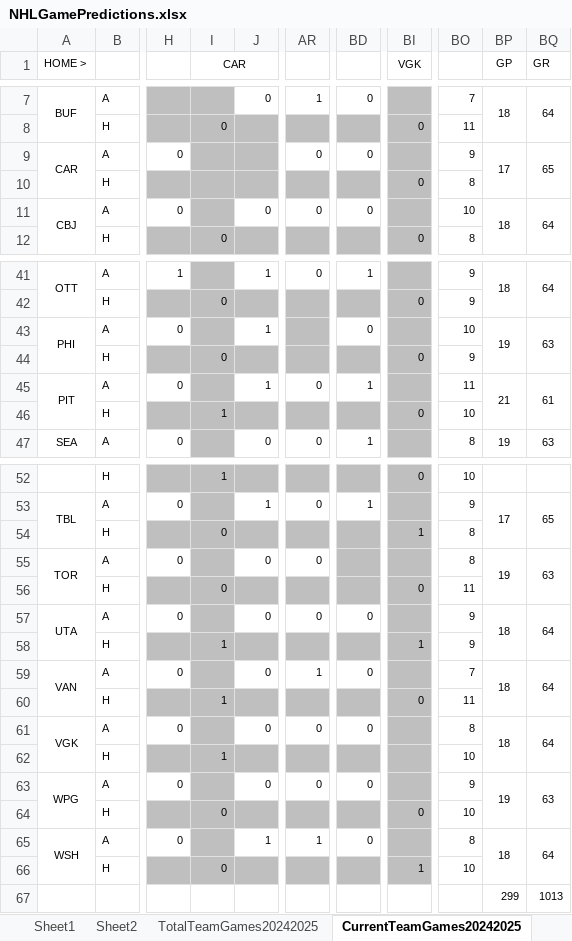
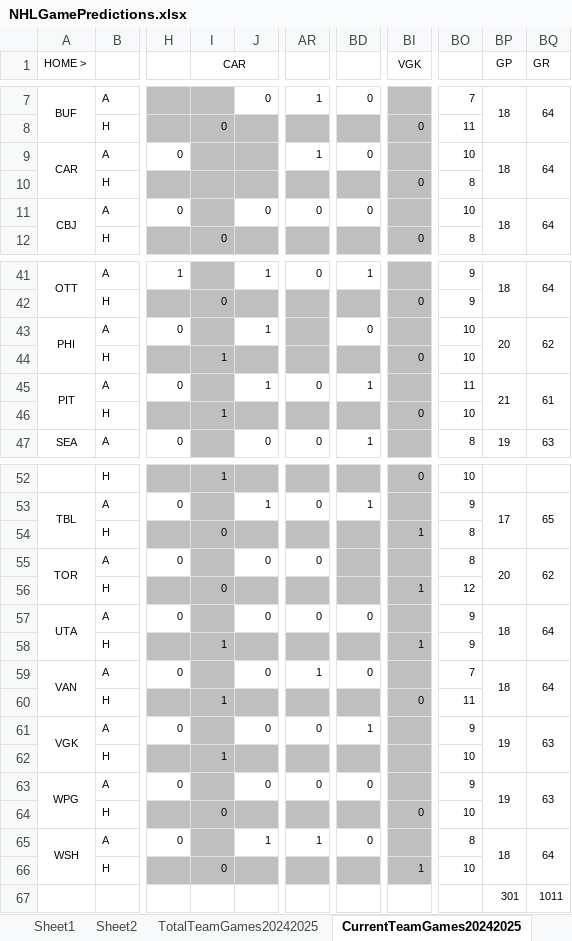
Before and after one commit to abriggs914/Coding_Practice, an Excel workbook: Python/Jerseys/NHLGamePredictions.xlsx, sheet CurrentTeamGames20242025, drawn as a sheet; only a part is shown, gaps mark what is left out; values as stored, in another font and other column widths than the file's, no borders; conditional formats not drawn; removed rows and columns are numbered as before the commit, all else as after; rows hold the shown columns only; the diff names each change by its address in the sheet, - before the commit and + after, or states it on an @@ line.

Commit message:
2024-11-21 GamePredictions

```diff
--- a/Python/Jerseys/NHLGamePredictions.xlsx (sheet CurrentTeamGames20242025)
+++ b/Python/Jerseys/NHLGamePredictions.xlsx (sheet CurrentTeamGames20242025)
-AR9: 0
+AR9: 1
-BO9: 9
+BO9: 10
-BP9 (GP): 17
+BP9 (GP): 18
-BQ9 (GR): 65
+BQ9 (GR): 64
-BP43 (GP): 19
+BP43 (GP): 20
-BQ43 (GR): 63
+BQ43 (GR): 62
-I44 (CAR): 0
+I44 (CAR): 1
-BO44: 9
+BO44: 10
-BP55 (GP): 19
+BP55 (GP): 20
-BQ55 (GR): 63
+BQ55 (GR): 62
-BI56 (VGK): 0
+BI56 (VGK): 1
-BO56: 11
+BO56: 12
-BD61: 0
+BD61: 1
-BO61: 8
+BO61: 9
-BP61 (GP): 18
+BP61 (GP): 19
-BQ61 (GR): 64
+BQ61 (GR): 63
-row 67:  |  |  |  |  |  |  |  |  | 299 | 1013
+row 67:  |  |  |  |  |  |  |  |  | 301 | 1011
```
Also changed, not shown: sheet StatsRegularSeason20242025, sheet Sheet2, sheet Sheet1, sheet DataRegularSeason20242025, sheet WatchedGames20242025, formulas that keep their value, charts or pictures.
